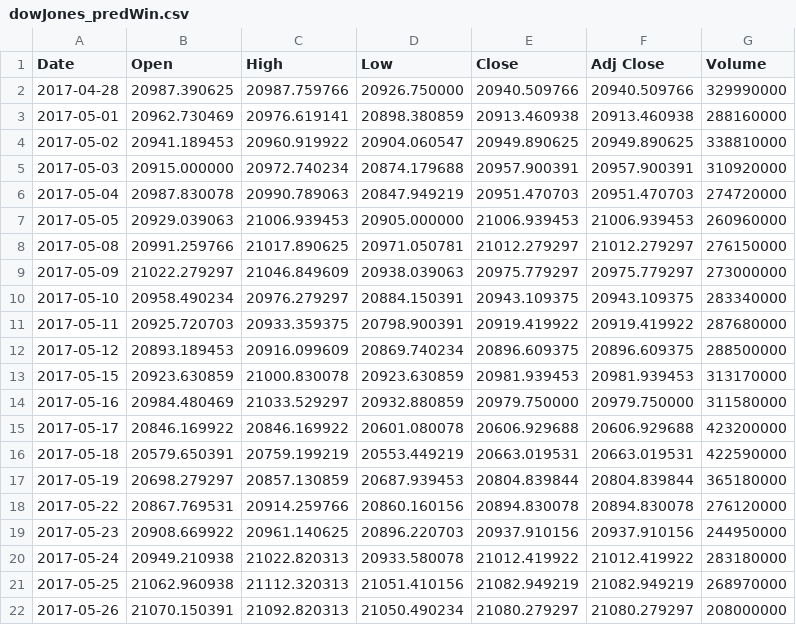
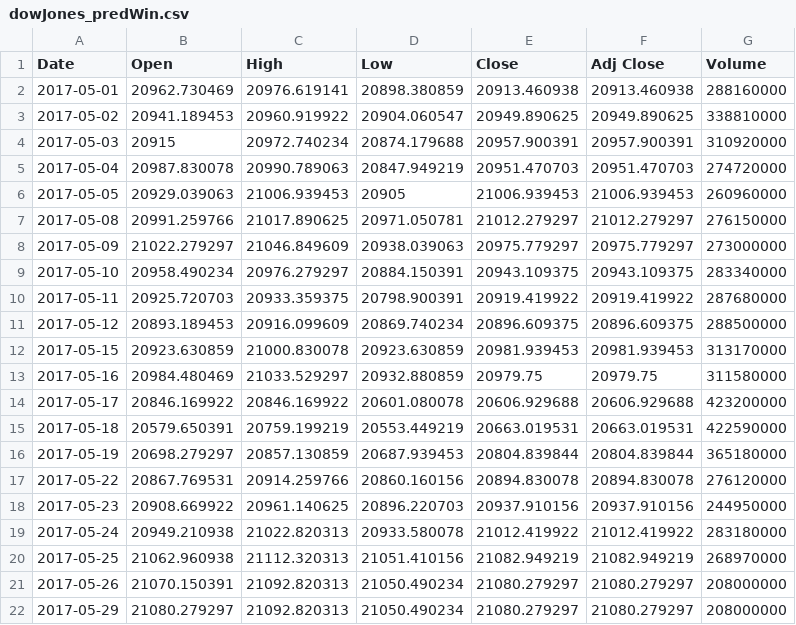
Before and after one commit to KowalskiTheP/Progress-report, a CSV file: Data/dowJones_predWin.csv, drawn as a sheet.

```diff
--- a/Data/dowJones_predWin.csv
+++ b/Data/dowJones_predWin.csv
@@ -1,8 +1,7 @@
 Date,Open,High,Low,Close,Adj Close,Volume
-2017-04-28,20987.390625,20987.759766,20926.750000,20940.509766,20940.509766,329990000
 2017-05-01,20962.730469,20976.619141,20898.380859,20913.460938,20913.460938,288160000
 2017-05-02,20941.189453,20960.919922,20904.060547,20949.890625,20949.890625,338810000
-2017-05-03,20915.000000,20972.740234,20874.179688,20957.900391,20957.900391,310920000
+2017-05-03,20915,20972.740234,20874.179688,20957.900391,20957.900391,310920000
 2017-05-04,20987.830078,20990.789063,20847.949219,20951.470703,20951.470703,274720000
-2017-05-05,20929.039063,21006.939453,20905.000000,21006.939453,21006.939453,260960000
+2017-05-05,20929.039063,21006.939453,20905,21006.939453,21006.939453,260960000
 2017-05-08,20991.259766,21017.890625,20971.050781,21012.279297,21012.279297,276150000
@@ -13,3 +12,3 @@ Date,Open,High,Low,Close,Adj Close,Volume
 2017-05-15,20923.630859,21000.830078,20923.630859,20981.939453,20981.939453,313170000
-2017-05-16,20984.480469,21033.529297,20932.880859,20979.750000,20979.750000,311580000
+2017-05-16,20984.480469,21033.529297,20932.880859,20979.75,20979.75,311580000
 2017-05-17,20846.169922,20846.169922,20601.080078,20606.929688,20606.929688,423200000
@@ -22 +21,2 @@ Date,Open,High,Low,Close,Adj Close,Volume
 2017-05-26,21070.150391,21092.820313,21050.490234,21080.279297,21080.279297,208000000
+2017-05-29,21080.279297,21092.820313,21050.490234,21080.279297,21080.279297,208000000
```
Also changed, not shown: Data/dax_predWin.csv, 3 other files.
